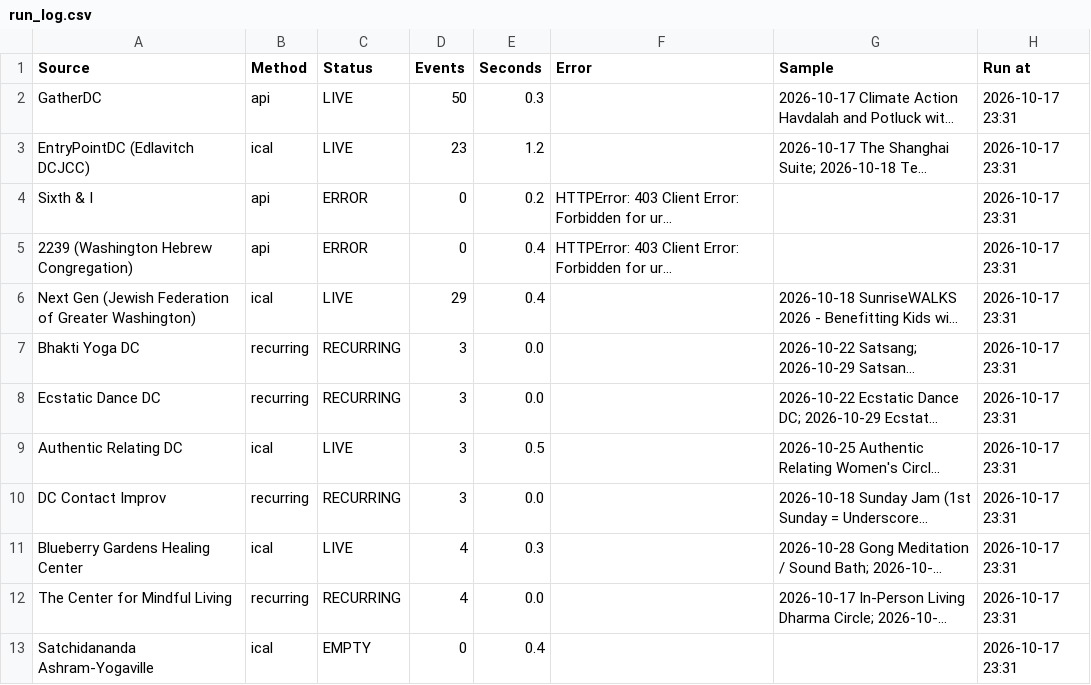
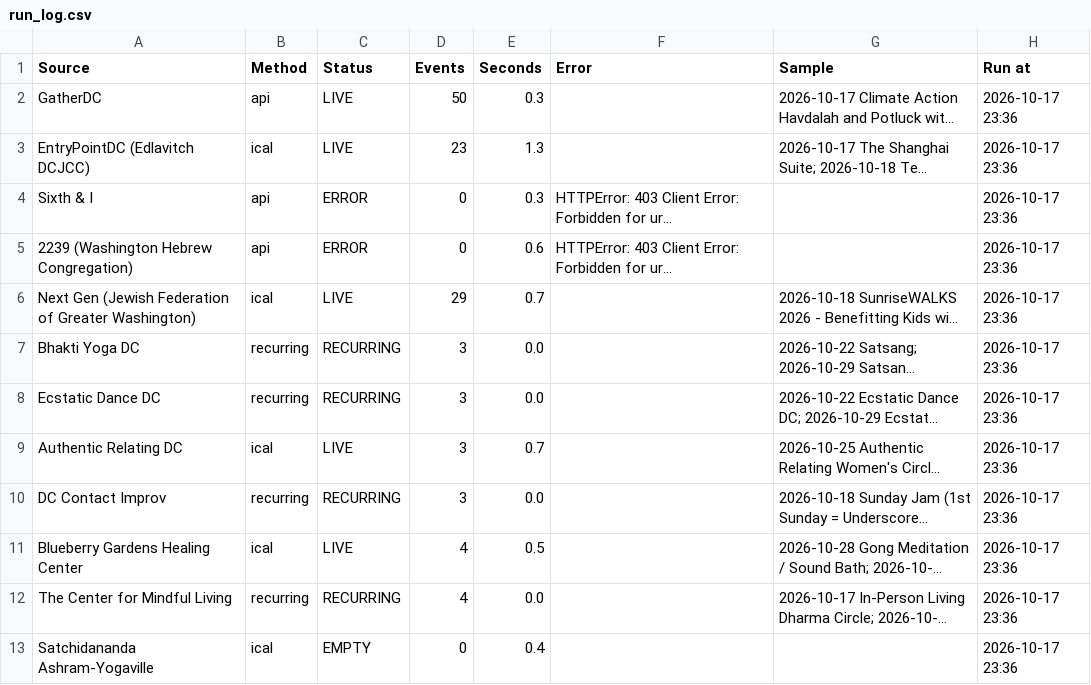
Before and after one commit to emanstof-png/event-feed, a CSV file: run_log.csv, drawn as a sheet; only a part is shown; long unchanged cells end in …; the diff covers the shown part only; the diff names each change by its address in the sheet, - before the commit and + after, or states it on an @@ line.

```diff
--- a/run_log.csv
+++ b/run_log.csv
-H2:H13 (Run at): 2026-10-17 23:31
+H2:H13 (Run at): 2026-10-17 23:36
-E3 (Seconds): 1.2
+E3 (Seconds): 1.3
-E4 (Seconds): 0.2
+E4 (Seconds): 0.3
-E5 (Seconds): 0.4
+E5 (Seconds): 0.6
-E6 (Seconds): 0.4
+E6 (Seconds): 0.7
-E9 (Seconds): 0.5
+E9 (Seconds): 0.7
-E11 (Seconds): 0.3
+E11 (Seconds): 0.5
```
Also changed, not shown: 77 edited cells elsewhere in this file, 1 other file.
